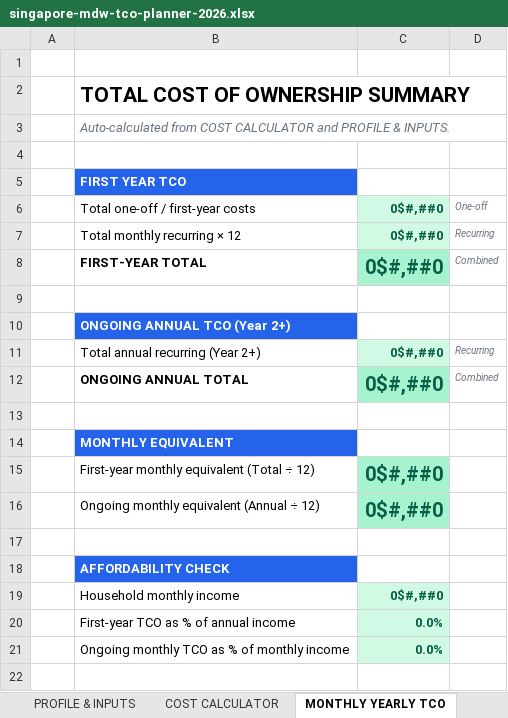
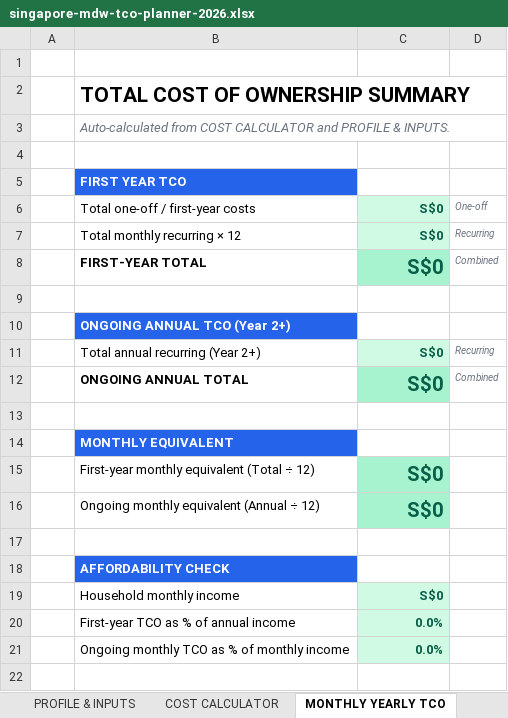
Before and after one commit to tuminh25/brazil-mei, an Excel workbook: digital-products/mdw-tco-planner/singapore-mdw-tco-planner-2026.xlsx, sheet MONTHLY YEARLY TCO, drawn as a sheet; only a part is shown; values as stored, in another font and other column widths than the file's, no borders; the diff names each change by its address in the sheet, - before the commit and + after, or states it on an @@ line.

```diff
--- a/digital-products/mdw-tco-planner/singapore-mdw-tco-planner-2026.xlsx (sheet MONTHLY YEARLY TCO)
+++ b/digital-products/mdw-tco-planner/singapore-mdw-tco-planner-2026.xlsx (sheet MONTHLY YEARLY TCO)
-C6:C8: 0$#,##0
+C6:C8: S$0
-C11:C12: 0$#,##0
+C11:C12: S$0
-C15:C16: 0$#,##0
+C15:C16: S$0
-C19: 0$#,##0
+C19: S$0
```
Also changed, not shown: sheet COST CALCULATOR, sheet PROFILE & INPUTS, sheet ACTION PLAN, digital-products/hdb-renosmart-planner/HDB-RenoSmart-Budget-Compliance-Planner-2026.xlsx, digital-products/p1-phase-mapper/singapore-p1-phase-priority-strategy-mapper-2026.xlsx, 2 other files.
